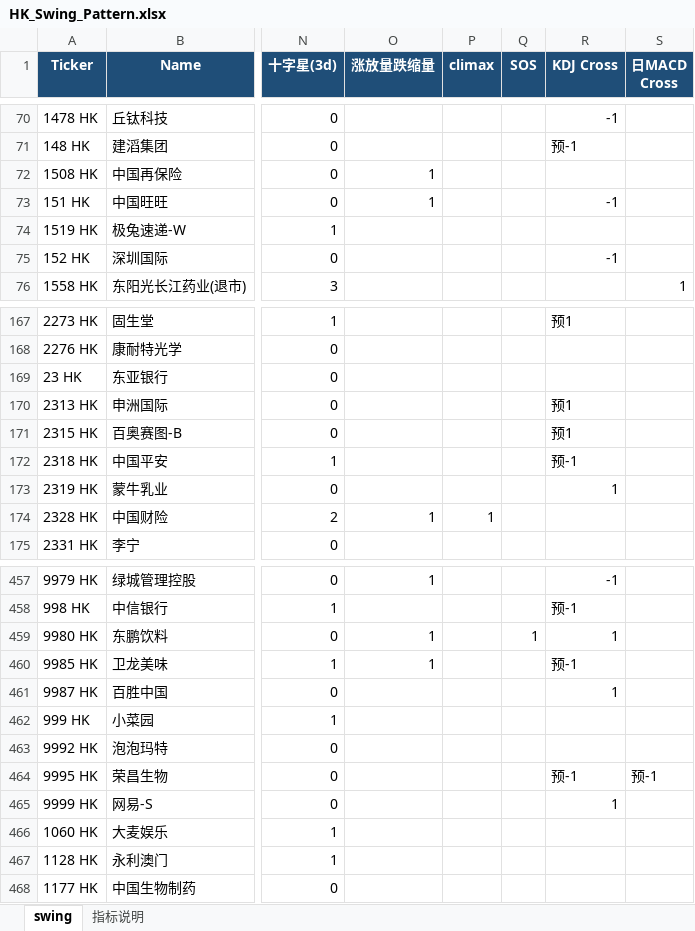
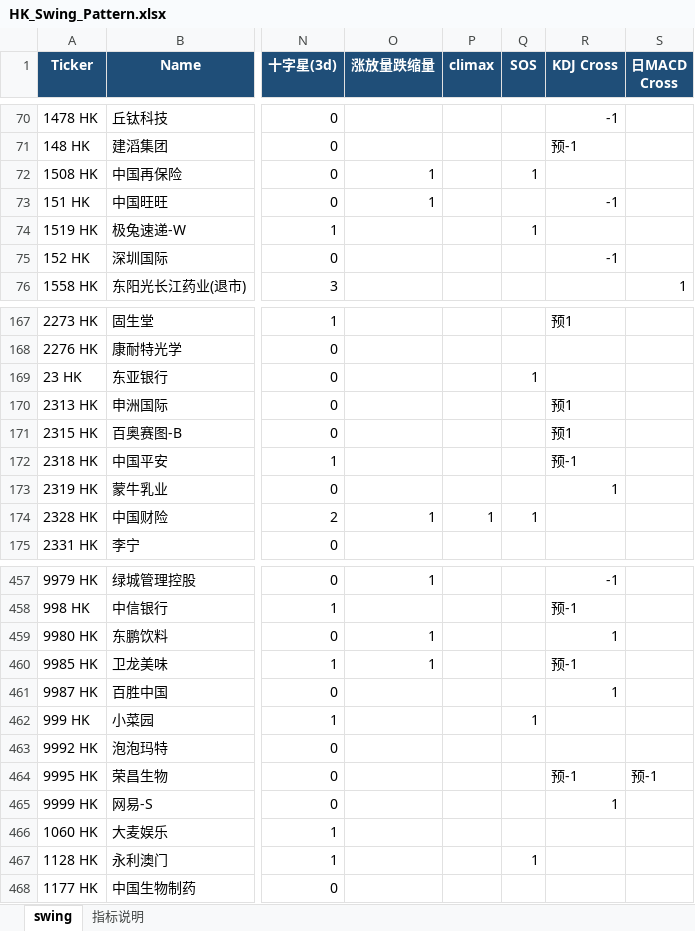
Before and after one commit to jibom/trend-equity-screener, an Excel workbook: hk_swing_pattern/HK_Swing_Pattern.xlsx, sheet swing, drawn as a sheet; only a part is shown, gaps mark what is left out; values as stored, in another font and other column widths than the file's, no borders; the diff covers the shown part only; the diff names each change by its address in the sheet, - before the commit and + after, or states it on an @@ line.

```diff
--- a/hk_swing_pattern/HK_Swing_Pattern.xlsx (sheet swing)
+++ b/hk_swing_pattern/HK_Swing_Pattern.xlsx (sheet swing)
-Q72 (SOS): (empty)
+Q72 (SOS): 1
-Q74 (SOS): (empty)
+Q74 (SOS): 1
-Q169 (SOS): (empty)
+Q169 (SOS): 1
-Q174 (SOS): (empty)
+Q174 (SOS): 1
-Q459 (SOS): 1
+Q459 (SOS): (empty)
-Q462 (SOS): (empty)
+Q462 (SOS): 1
-Q467 (SOS): (empty)
+Q467 (SOS): 1
```
Also changed, not shown: 6 edited cells elsewhere in this sheet, public/hk_swing_pattern/HK_Swing_Pattern.xlsx, 2 other files.
